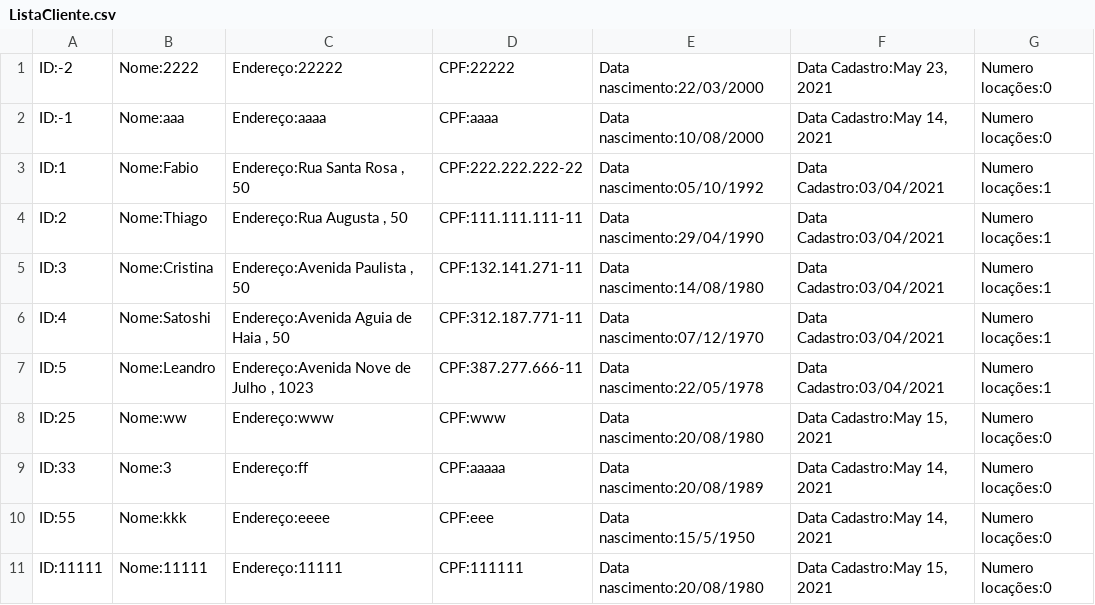
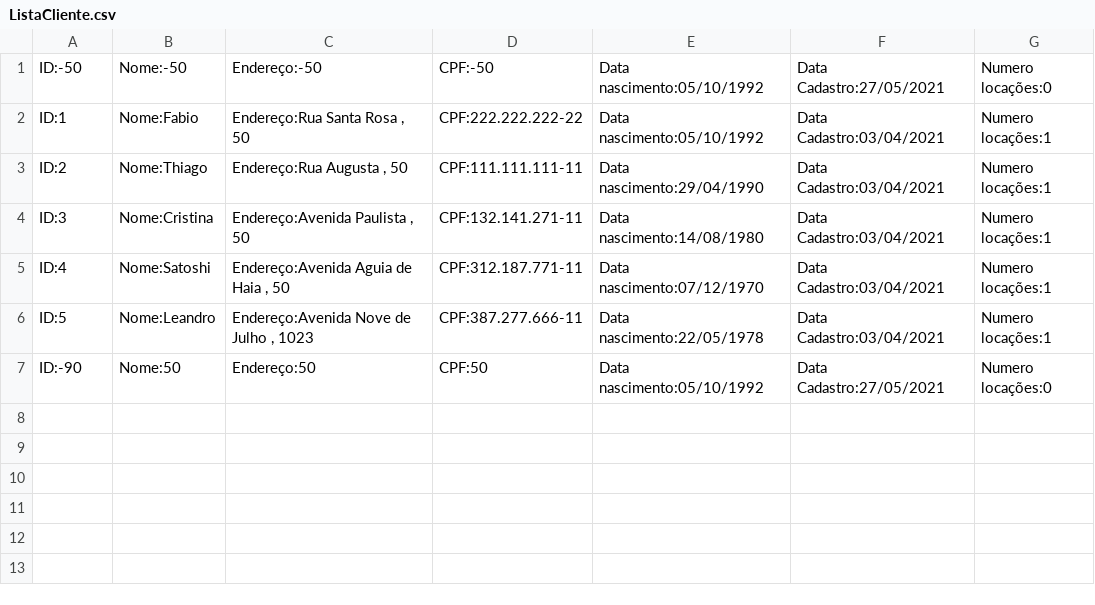
Before and after one commit to fabiofsilva92/Projeto-ED-ESW2, a CSV file: bin/Arquivos/ListaCliente.csv, drawn as a sheet; removed rows and columns are numbered as before the commit, all else as after; the diff names each change by its address in the sheet, - before the commit and + after, or states it on an @@ line.

```diff
--- a/bin/Arquivos/ListaCliente.csv
+++ b/bin/Arquivos/ListaCliente.csv
-row 1: ID:-2 | Nome:2222 | Endereço:22222 | CPF:22222 | Data nascimento:22/03/2000 | Data Cadastro:May 23, 2021 | Numero locações:0
-row 2: ID:-1 | Nome:aaa | Endereço:aaaa | CPF:aaaa | Data nascimento:10/08/2000 | Data Cadastro:May 14, 2021 | Numero locações:0
+row 1: ID:-50 | Nome:-50 | Endereço:-50 | CPF:-50 | Data nascimento:05/10/1992 | Data Cadastro:27/05/2021 | Numero locações:0
-row 8: ID:25 | Nome:ww | Endereço:www | CPF:www | Data nascimento:20/08/1980 | Data Cadastro:May 15, 2021 | Numero locações:0
-row 9: ID:33 | Nome:3 | Endereço:ff | CPF:aaaaa | Data nascimento:20/08/1989 | Data Cadastro:May 14, 2021 | Numero locações:0
-row 10: ID:55 | Nome:kkk | Endereço:eeee | CPF:eee | Data nascimento:15/5/1950 | Data Cadastro:May 14, 2021 | Numero locações:0
-row 11: ID:11111 | Nome:11111 | Endereço:11111 | CPF:111111 | Data nascimento:20/08/1980 | Data Cadastro:May 15, 2021 | Numero locações:0
+row 7: ID:-90 | Nome:50 | Endereço:50 | CPF:50 | Data nascimento:05/10/1992 | Data Cadastro:27/05/2021 | Numero locações:0
```
Also changed, not shown: src/Arquivos/ListaCliente.csv, 5 other files.
